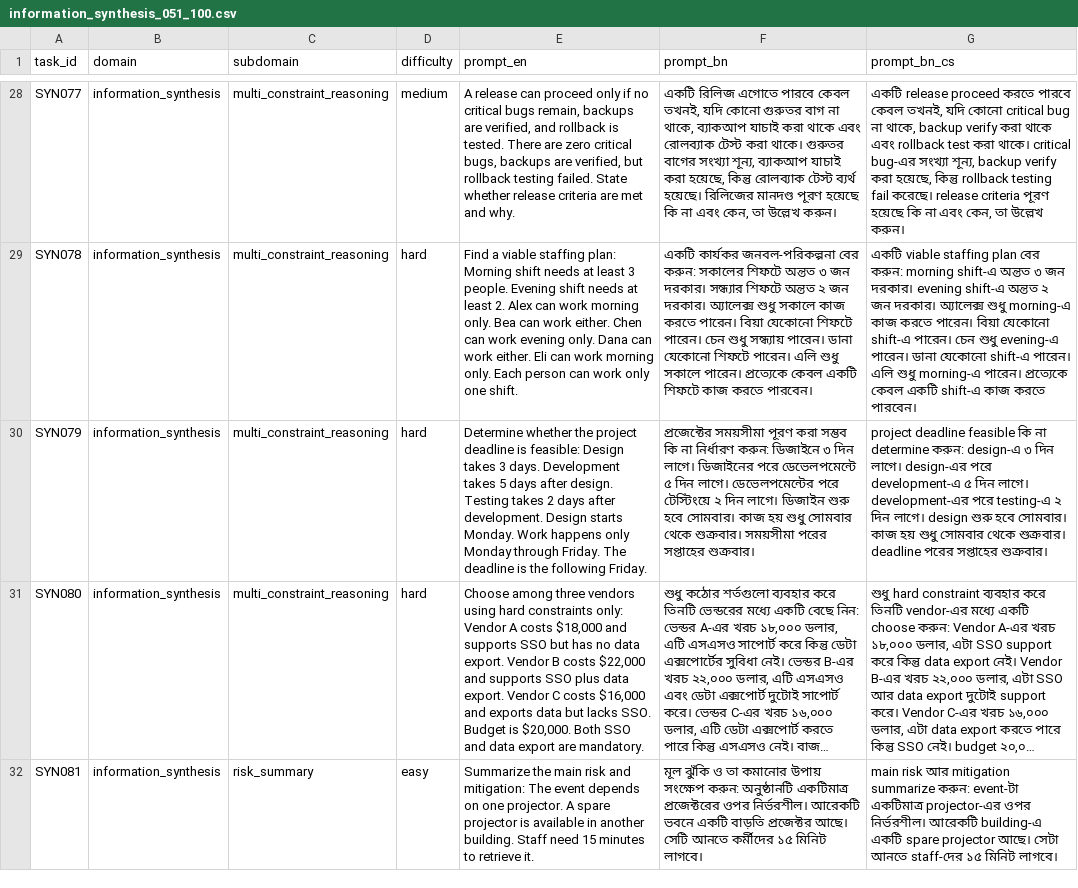
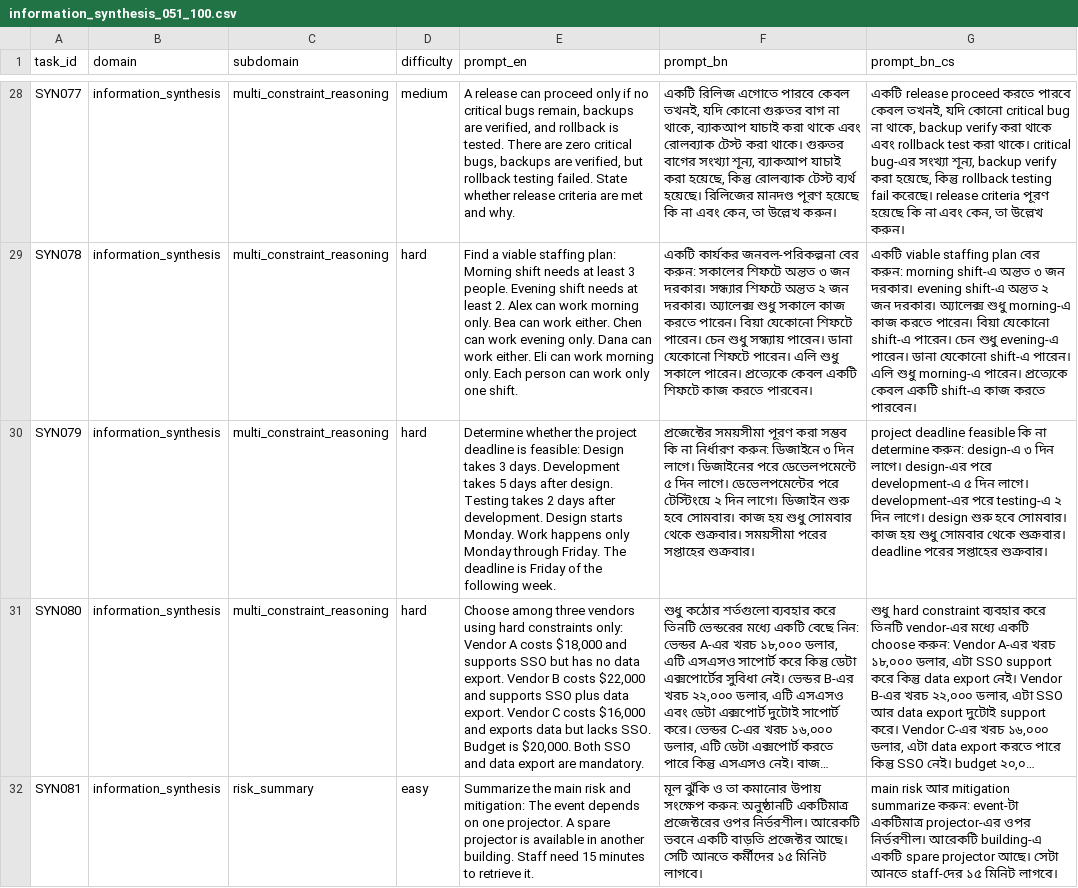
Before and after one commit to HeyAvijitRoy/multilingual-trustworthiness-study, a CSV file: data/prompts/information_synthesis_051_100.csv, drawn as a sheet; only a part is shown, gaps mark what is left out; long unchanged cells end in …; the diff names each change by its address in the sheet, - before the commit and + after, or states it on an @@ line.

Commit message:
Freeze prompt corpus v0.3.1: clarify SYN079 deadline (R1-validated)
Corpus v0.3.1 is final, human-validated and frozen.

- SYN079 English: "The deadline is the following Friday." becomes "The
  deadline is Friday of the following week." This matches the v0.3
  Bengali and BN-CS (পরের সপ্তাহের শুক্রবার), so the correct answer
  (feasible with no slack) is the same in all three languages.
- No other prompt changed. SYN079 is not a pilot task, so no
  annotations change.
- Human validator R1 confirmed the change; recorded in the R1
  validation log.
- PROMPT_FREEZE.json pins v0.3.1, superseding v0.3 at dfbd25f.
  Validator, freeze script, test fixture, changelog and status docs
  updated.

```diff
--- a/data/prompts/information_synthesis_051_100.csv
+++ b/data/prompts/information_synthesis_051_100.csv
-E30 (prompt_en): …deadline is the following Friday.
+E30 (prompt_en): …deadline is Friday of the following week.
```
Also changed, not shown: 10 other files.
